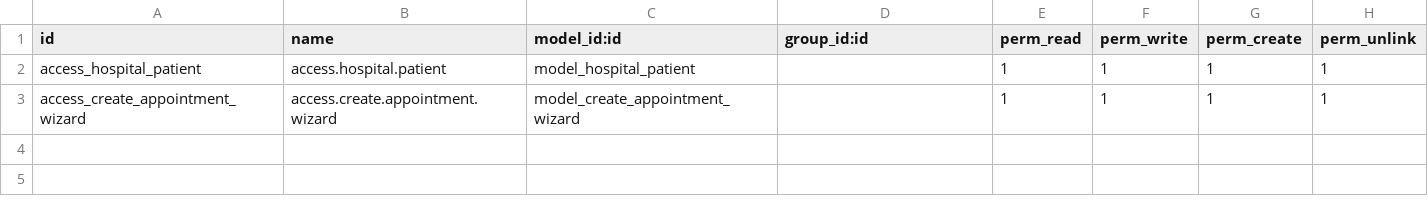
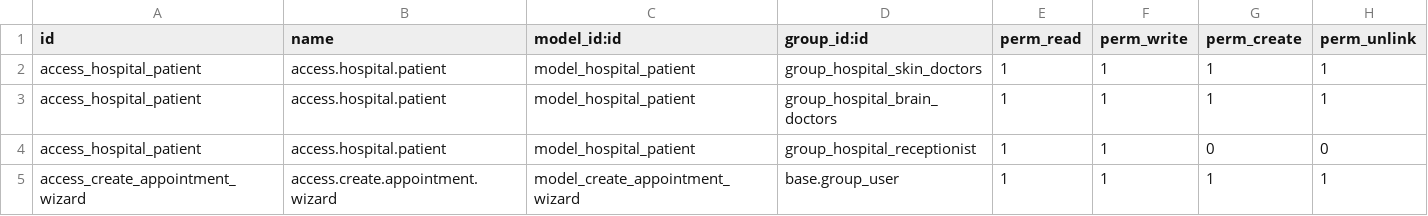
Before and after one commit to tenmayos/odoo14-modules, a CSV file: om_hospital/security/ir.model.access.csv, drawn as a sheet.

Commit message:
started modifying  to test out the group creations

```diff
--- a/om_hospital/security/ir.model.access.csv
+++ b/om_hospital/security/ir.model.access.csv
@@ -1,3 +1,5 @@
 id,name,model_id:id,group_id:id,perm_read,perm_write,perm_create,perm_unlink
-access_hospital_patient,access.hospital.patient,model_hospital_patient,,1,1,1,1
-access_create_appointment_wizard,access.create.appointment.wizard,model_create_appointment_wizard,,1,1,1,1
+access_hospital_patient,access.hospital.patient,model_hospital_patient,group_hospital_skin_doctors,1,1,1,1
+access_hospital_patient,access.hospital.patient,model_hospital_patient,group_hospital_brain_doctors,1,1,1,1
+access_hospital_patient,access.hospital.patient,model_hospital_patient,group_hospital_receptionist,1,1,0,0
+access_create_appointment_wizard,access.create.appointment.wizard,model_create_appointment_wizard,base.group_user,1,1,1,1
```
